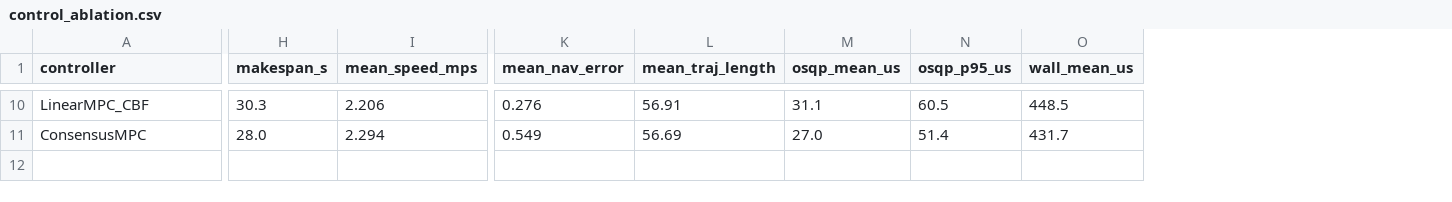
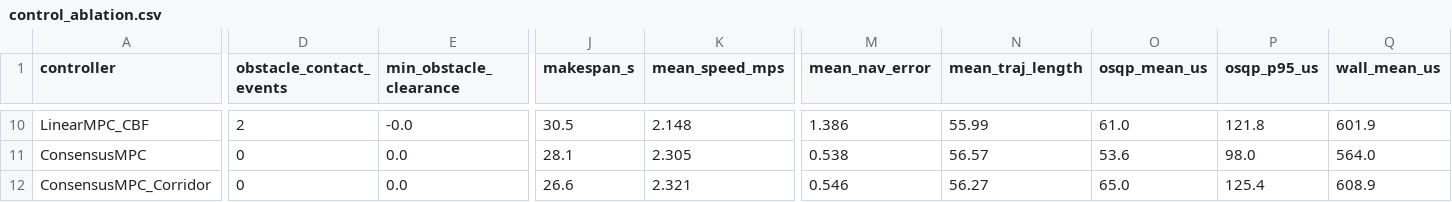
Before and after one commit to Urami0421/multi-agv-ecbs-consensus-mpc, a CSV file: results/control_ablation.csv, drawn as a sheet; only a part is shown, gaps mark what is left out; addresses are those after the commit; rows hold the shown columns only; the diff covers the shown part only; the diff names each change by its address in the sheet, - before the commit and + after, or states it on an @@ line.

```diff
--- a/results/control_ablation.csv
+++ b/results/control_ablation.csv
+column D (obstacle_contact_events), rows 10-11: 2 | 0
+column E (min_obstacle_clearance), rows 10-11: -0.0 | 0.0
-J10 (makespan_s): 30.3
+J10 (makespan_s): 30.5
-K10 (mean_speed_mps): 2.206
+K10 (mean_speed_mps): 2.148
-M10 (mean_nav_error): 0.276
+M10 (mean_nav_error): 1.386
-N10 (mean_traj_length): 56.91
+N10 (mean_traj_length): 55.99
-O10 (osqp_mean_us): 31.1
+O10 (osqp_mean_us): 61.0
-P10 (osqp_p95_us): 60.5
+P10 (osqp_p95_us): 121.8
-Q10 (wall_mean_us): 448.5
+Q10 (wall_mean_us): 601.9
-J11 (makespan_s): 28.0
+J11 (makespan_s): 28.1
-K11 (mean_speed_mps): 2.294
+K11 (mean_speed_mps): 2.305
-M11 (mean_nav_error): 0.549
+M11 (mean_nav_error): 0.538
-N11 (mean_traj_length): 56.69
+N11 (mean_traj_length): 56.57
-O11 (osqp_mean_us): 27.0
+O11 (osqp_mean_us): 53.6
-P11 (osqp_p95_us): 51.4
+P11 (osqp_p95_us): 98.0
-Q11 (wall_mean_us): 431.7
+Q11 (wall_mean_us): 564.0
+row 12: ConsensusMPC_Corridor | 0 | 0.0 | 26.6 | 2.321 | 0.546 | 56.27 | 65.0 | 125.4 | 608.9
```
Also changed, not shown: 26 edited cells elsewhere in this file, results/mapf_ablation.csv, results/mapf_param_sweep.csv, 18 other files.
